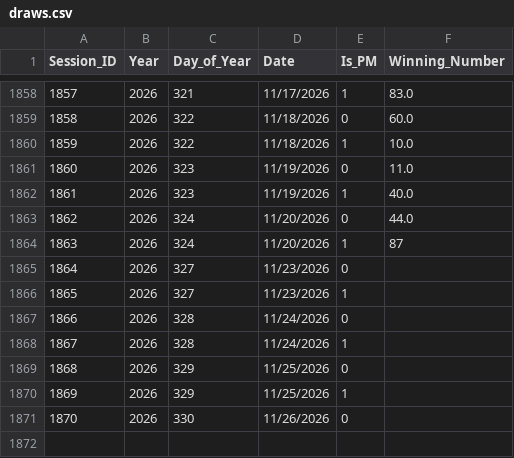
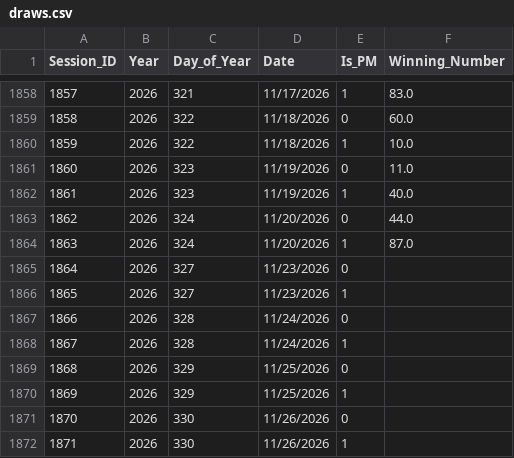
Before and after one commit to khaymay/SAI-2D, a CSV file: data/draws.csv, drawn as a sheet; only a part is shown, gaps mark what is left out.

```diff
--- a/data/draws.csv
+++ b/data/draws.csv
@@ -1863,3 +1863,3 @@ Session_ID,Year,Day_of_Year,Date,Is_PM,Winning_Number
 1862,2026,324,11/20/2026,0,44.0
-1863,2026,324,11/20/2026,1,87
+1863,2026,324,11/20/2026,1,87.0
 1864,2026,327,11/23/2026,0,
@@ -1871 +1871,2 @@ Session_ID,Year,Day_of_Year,Date,Is_PM,Winning_Number
 1870,2026,330,11/26/2026,0,
+1871,2026,330,11/26/2026,1,
```
Also changed, not shown: 1 other file.
